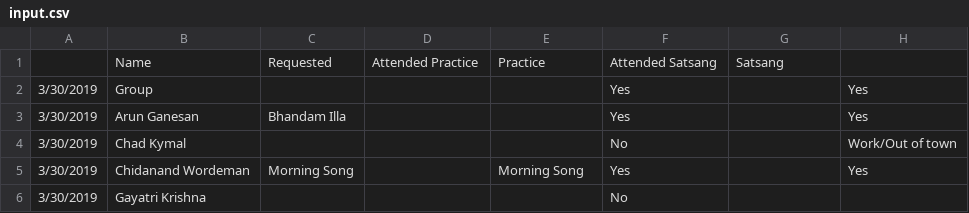
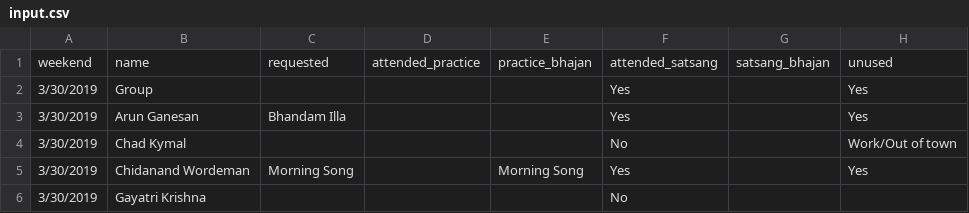
Before and after one commit to arunganesan/acmbhajans, a CSV file: database/input.csv, drawn as a sheet; only a part is shown; removed rows and columns are numbered as before the commit, all else as after; the diff names each change by its address in the sheet, - before the commit and + after, or states it on an @@ line.

Commit message:
lots of sanitization updates to satsang model

```diff
--- a/database/input.csv
+++ b/database/input.csv
-row 1:  | Name | Requested | Attended Practice | Practice | Attended Satsang | Satsang
+row 1: weekend | name | requested | attended_practice | practice_bhajan | attended_satsang | satsang_bhajan | unused
```
Also changed, not shown: 6 other files.
